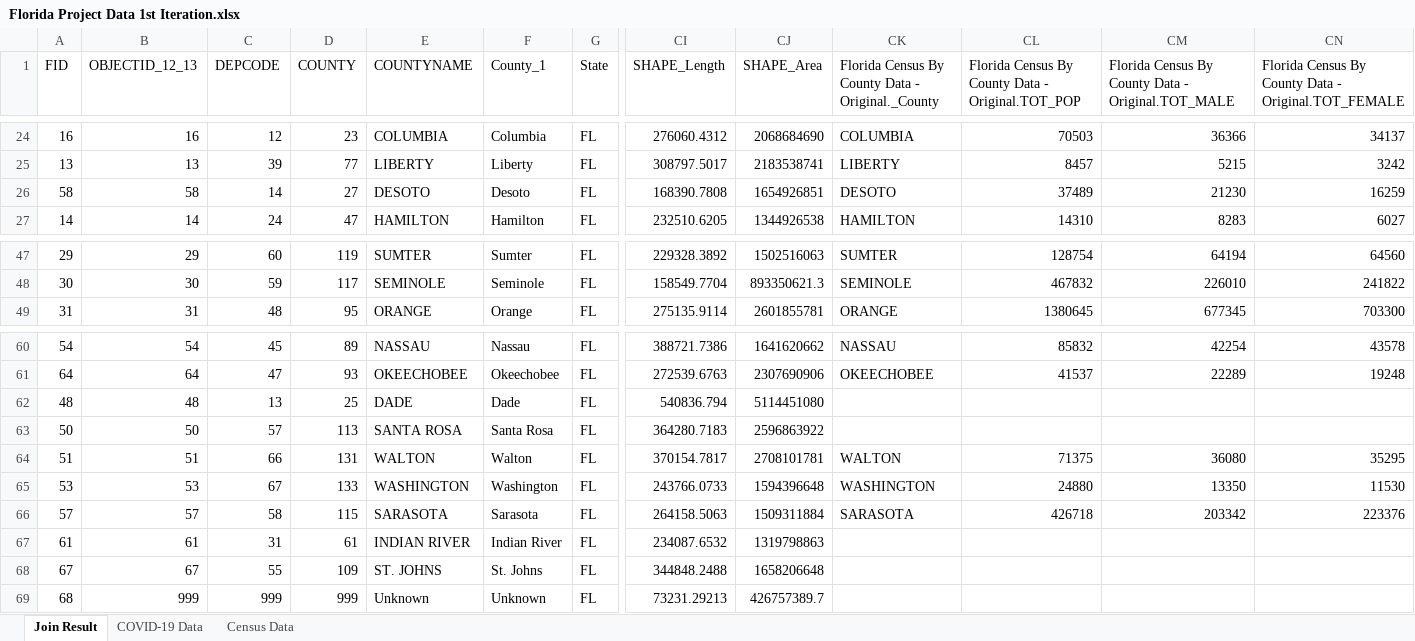
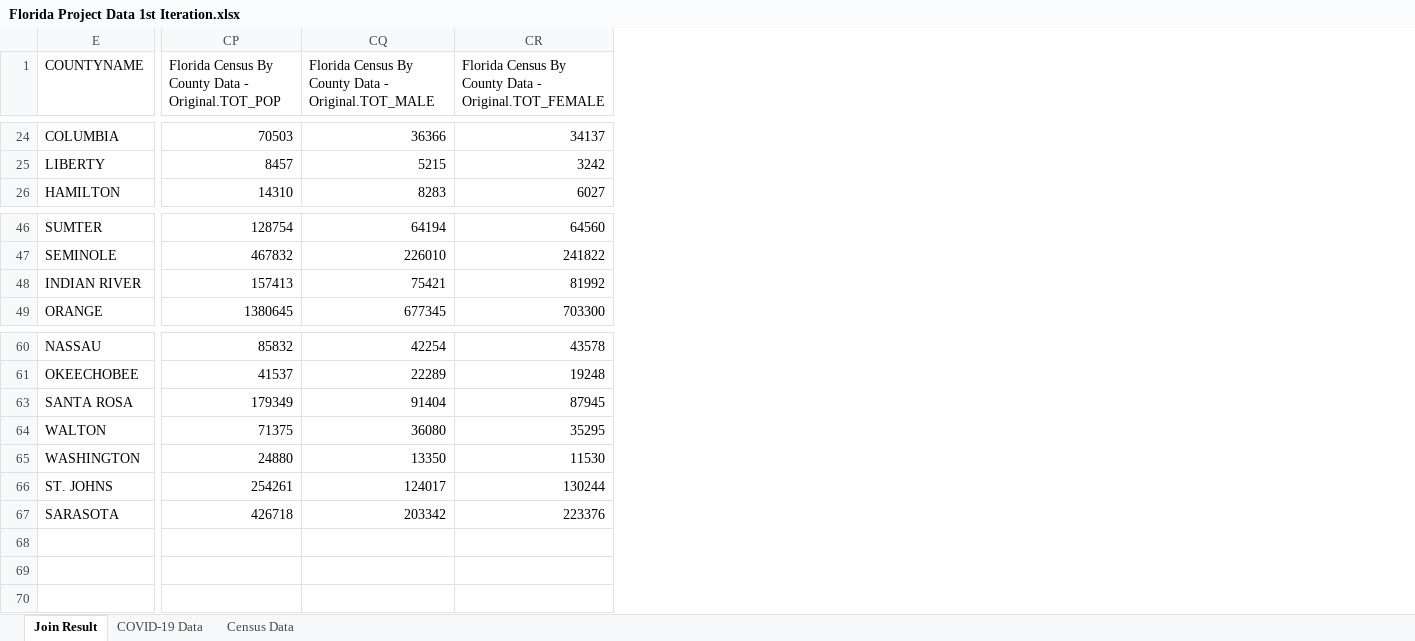
Before and after one commit to megancusey/DataScienceProjects, an Excel workbook: MDS 561/Florida Project Data 1st Iteration.xlsx, sheet Join Result, drawn as a sheet; only a part is shown, gaps mark what is left out; values as stored, in another font and other column widths than the file's, no borders; table styles not drawn; removed rows and columns are numbered as before the commit, all else as after; rows hold the shown columns only; the diff covers the shown part only; the diff names each change by its address in the sheet, - before the commit and + after, or states it on an @@ line.

Commit message:
6/21/2020

```diff
--- a/MDS 561/Florida Project Data 1st Iteration.xlsx (sheet Join Result)
+++ b/MDS 561/Florida Project Data 1st Iteration.xlsx (sheet Join Result)
@@ column A (FID) hidden, rows 24-25: 16 | 13; row 27: 14; rows 47-49: 29 | 30 | 31; rows 60-61: 54 | 64; rows 63-66: 50 | 51 | 53 | 57 @@
@@ column B (OBJECTID_12_13) hidden, rows 24-25: 16 | 13; row 27: 14; rows 47-49: 29 | 30 | 31; rows 60-61: 54 | 64; rows 63-66: 50 | 51 | 53 | 57 @@
@@ column C (DEPCODE) hidden, rows 24-25: 12 | 39; row 27: 24; rows 47-49: 60 | 59 | 48; rows 60-61: 45 | 47; rows 63-66: 57 | 66 | 67 | 58 @@
@@ column D (COUNTY) hidden, rows 24-25: 23 | 77; row 27: 47; rows 47-49: 119 | 117 | 95; rows 60-61: 89 | 93; rows 63-66: 113 | 131 | 133 | 115 @@
@@ column F (County_1) hidden, rows 24-25: Columbia | Liberty; row 27: Hamilton; rows 47-49: Sumter | Seminole | Orange; rows 60-61: Nassau | Okeechobee; rows 63-66: Santa Rosa | Walton | Washington | Sarasota @@
@@ column G (State) hidden, rows 24-25: FL | FL; row 27: FL; rows 47-49: all FL; rows 60-61: FL | FL; rows 63-66: all FL @@
@@ column CI (SHAPE_Length) hidden, rows 24-25: 276060.4312 | 308797.5017; row 27: 232510.6205; rows 47-49: 229328.3892 | 158549.7704 | 275135.9114; rows 60-61: 388721.7386 | 272539.6763; rows 63-66: 364280.7183 | 370154.7817 | 243766.0733 | 264158.5063 @@
@@ column CJ (SHAPE_Area) hidden, rows 24-25: 2068684690 | 2183538741; row 27: 1344926538; rows 47-49: 1502516063 | 893350621.3 | 2601855781; rows 60-61: 1641620662 | 2307690906; rows 63-66: 2596863922 | 2708101781 | 1594396648 | 1509311884 @@
@@ column CK hidden, row 1: Florida Census By County Data - Original._County; rows 24-25: COLUMBIA | LIBERTY; row 27: HAMILTON; rows 47-49: SUMTER | SEMINOLE | ORANGE; rows 60-61: NASSAU | OKEECHOBEE; rows 64-66: WALTON | WASHINGTON | SARASOTA @@
-row 26: 58 | 58 | 14 | 27 | DESOTO | Desoto | FL | 168390.7808 | 1654926851 | DESOTO | 37489 | 21230 | 16259
+row 48: INDIAN RIVER | 157413 | 75421 | 81992
-row 62: 48 | 48 | 13 | 25 | DADE | Dade | FL | 540836.794 | 5114451080
-CP63: (empty)
+CP63: 179349
-CQ63: (empty)
+CQ63: 91404
-CR63: (empty)
+CR63: 87945
+row 66: ST. JOHNS | 254261 | 124017 | 130244
-row 67: 61 | 61 | 31 | 61 | INDIAN RIVER | Indian River | FL | 234087.6532 | 1319798863
-row 68: 67 | 67 | 55 | 109 | ST. JOHNS | St. Johns | FL | 344848.2488 | 1658206648
-row 69: 68 | 999 | 999 | 999 | Unknown | Unknown | FL | 73231.29213 | 426757389.7
```
Also changed, not shown: 48 edited cells elsewhere in this sheet, sheet Census Data, hidden cells.
